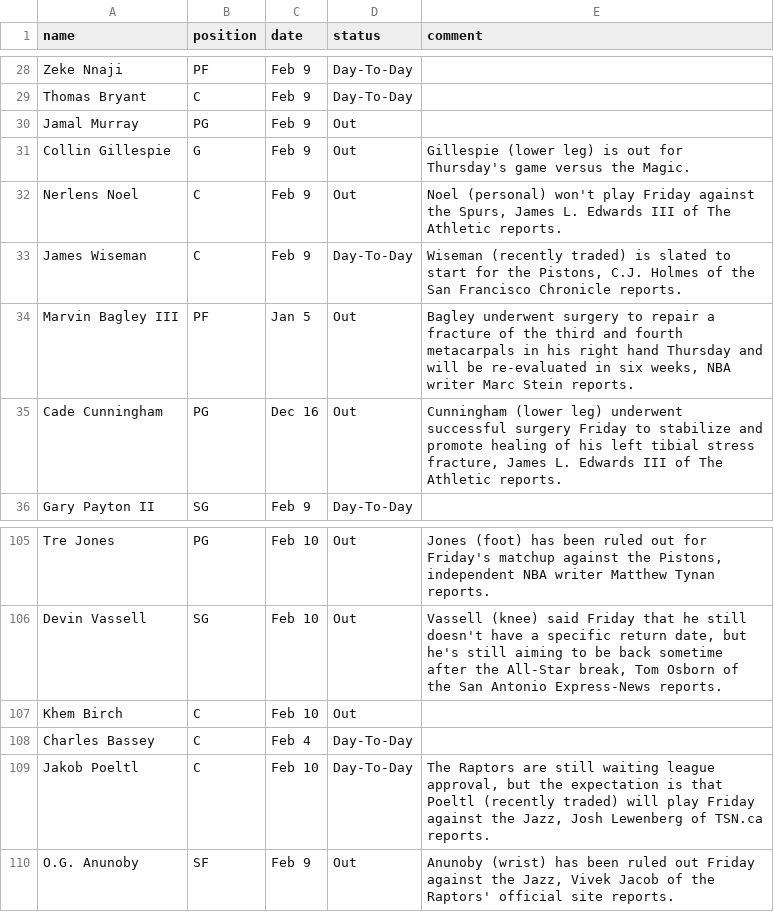
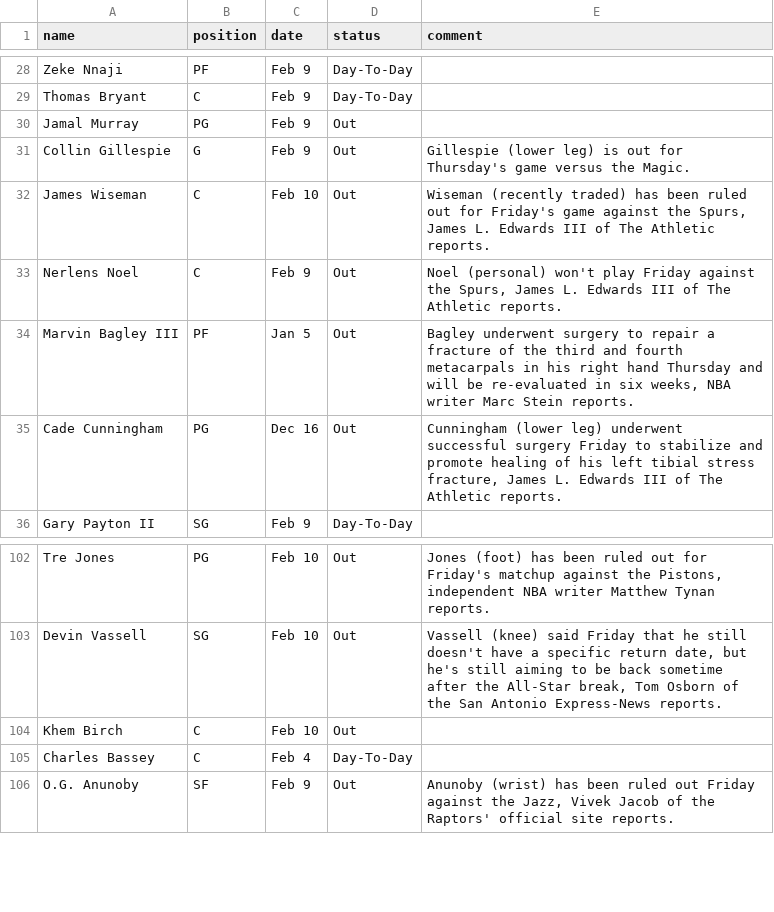
Before and after one commit to akblal/FantasyBasketballHelper, a CSV file: injuryList.csv, drawn as a sheet; only a part is shown, gaps mark what is left out; removed rows and columns are numbered as before the commit, all else as after; the diff covers the shown part only; the diff names each change by its address in the sheet, - before the commit and + after, or states it on an @@ line.

```diff
--- a/injuryList.csv
+++ b/injuryList.csv
+row 32: James Wiseman | C | Feb 10 | Out | Wiseman (recently traded) has been ruled out for Friday's game against the Spurs, James L. Edwards III of The Athletic reports.
-row 33: James Wiseman | C | Feb 9 | Day-To-Day | Wiseman (recently traded) is slated to start for the Pistons, C.J. Holmes of the San Francisco Chronicle reports.
-row 109: Jakob Poeltl | C | Feb 10 | Day-To-Day | The Raptors are still waiting league approval, but the expectation is that Poeltl (recently traded) will play Friday against the Jazz, Josh Lewenberg of TSN.ca reports.
```
Also changed, not shown: 5 added rows, 8 removed rows and 13 edited cells elsewhere in this file, playerSalary.csv, 9 other files.
